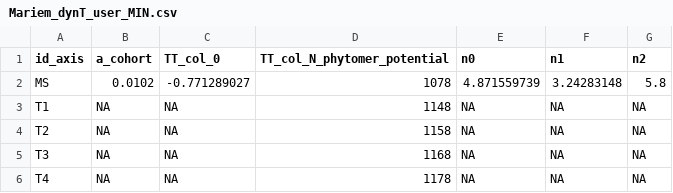
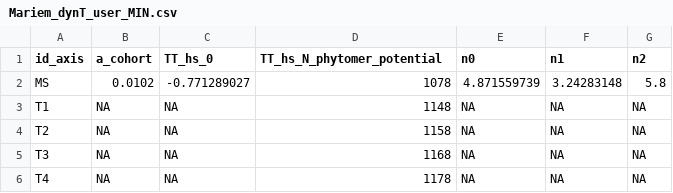
Before and after one commit to openalea-incubator/adel, a CSV file: adel/data/Mariem_dynT_user_MIN.csv, drawn as a sheet.

```diff
--- a/adel/data/Mariem_dynT_user_MIN.csv
+++ b/adel/data/Mariem_dynT_user_MIN.csv
@@ -1,2 +1,2 @@
-id_axis,a_cohort,TT_col_0,TT_col_N_phytomer_potential,n0,n1,n2
+id_axis,a_cohort,TT_hs_0,TT_hs_N_phytomer_potential,n0,n1,n2
 MS,0.0102,-0.771289027,1078,4.871559739,3.24283148,5.8
```
Also changed, not shown: adel/data/Mariem_dynT.csv, adel/data/Mariem_dynT_user_FULL.csv, 8 other files.
